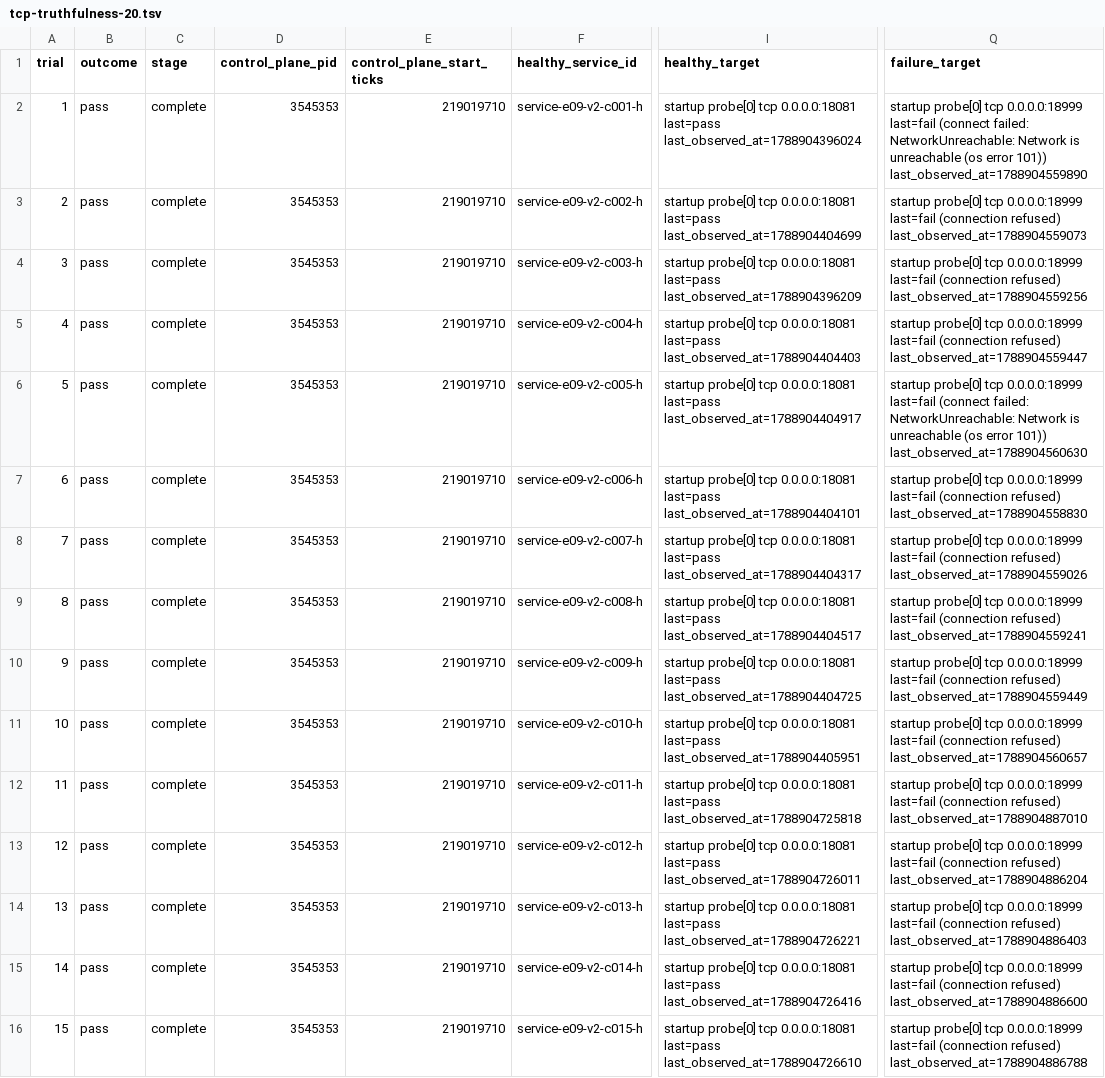
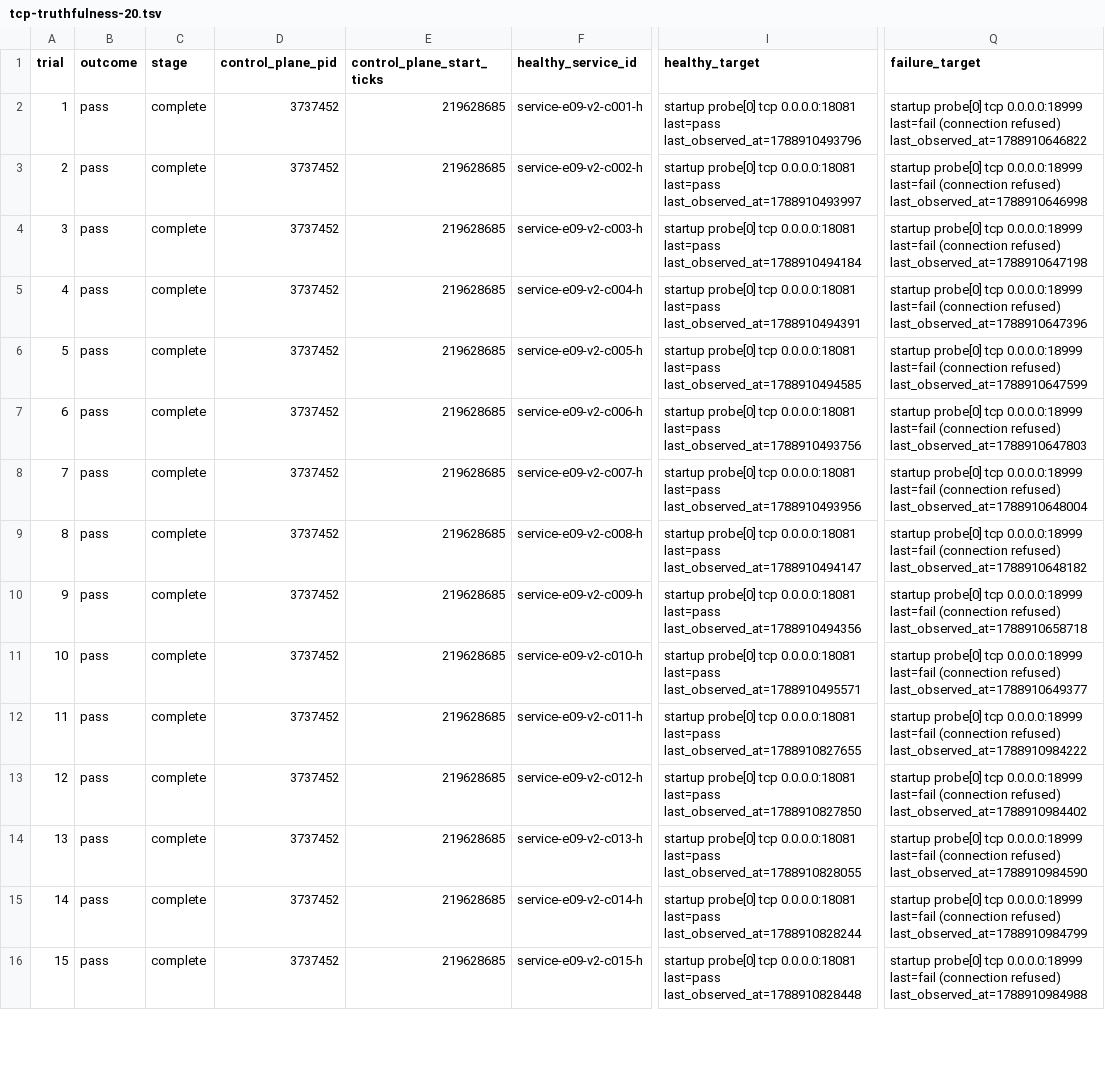
Before and after one commit to overdrive-sh/overdrive, a TSV file: verification/expectations/E09-v2-vm-service-tcp-truthfulness-20/evidence/tcp-truthfulness-20.tsv, drawn as a sheet; only a part is shown, gaps mark what is left out; the diff covers the shown part only; the diff names each change by its address in the sheet, - before the commit and + after, or states it on an @@ line.

```diff
--- a/verification/expectations/E09-v2-vm-service-tcp-truthfulness-20/evidence/tcp-truthfulness-20.tsv
+++ b/verification/expectations/E09-v2-vm-service-tcp-truthfulness-20/evidence/tcp-truthfulness-20.tsv
-D2:D16 (control_plane_pid): 3545353
+D2:D16 (control_plane_pid): 3737452
-E2:E16 (control_plane_start_ticks): 219019710
+E2:E16 (control_plane_start_ticks): 219628685
-I2 (healthy_target): …0.0.0.0:18081 last=pass last_observed_at=1788904396024
+I2 (healthy_target): …0.0.0.0:18081 last=pass last_observed_at=1788910493796
-Q2 (failure_target): …0.0.0.0:18999 last=fail (connect failed: NetworkUnreachable: Network is unreachable (os error 101)) last_observed_at=1788904559890
+Q2 (failure_target): …0.0.0.0:18999 last=fail (connection refused) last_observed_at=1788910646822
-I3 (healthy_target): …0.0.0.0:18081 last=pass last_observed_at=1788904404699
+I3 (healthy_target): …0.0.0.0:18081 last=pass last_observed_at=1788910493997
-Q3 (failure_target): …(connection refused) last_observed_at=1788904559073
+Q3 (failure_target): …(connection refused) last_observed_at=1788910646998
-I4 (healthy_target): …0.0.0.0:18081 last=pass last_observed_at=1788904396209
+I4 (healthy_target): …0.0.0.0:18081 last=pass last_observed_at=1788910494184
-Q4 (failure_target): …(connection refused) last_observed_at=1788904559256
+Q4 (failure_target): …(connection refused) last_observed_at=1788910647198
-I5 (healthy_target): …0.0.0.0:18081 last=pass last_observed_at=1788904404403
+I5 (healthy_target): …0.0.0.0:18081 last=pass last_observed_at=1788910494391
-Q5 (failure_target): …(connection refused) last_observed_at=1788904559447
+Q5 (failure_target): …(connection refused) last_observed_at=1788910647396
-I6 (healthy_target): …0.0.0.0:18081 last=pass last_observed_at=1788904404917
+I6 (healthy_target): …0.0.0.0:18081 last=pass last_observed_at=1788910494585
-Q6 (failure_target): …0.0.0.0:18999 last=fail (connect failed: NetworkUnreachable: Network is unreachable (os error 101)) last_observed_at=1788904560630
+Q6 (failure_target): …0.0.0.0:18999 last=fail (connection refused) last_observed_at=1788910647599
-I7 (healthy_target): …0.0.0.0:18081 last=pass last_observed_at=1788904404101
+I7 (healthy_target): …0.0.0.0:18081 last=pass last_observed_at=1788910493756
-Q7 (failure_target): …(connection refused) last_observed_at=1788904558830
+Q7 (failure_target): …(connection refused) last_observed_at=1788910647803
-I8 (healthy_target): …0.0.0.0:18081 last=pass last_observed_at=1788904404317
+I8 (healthy_target): …0.0.0.0:18081 last=pass last_observed_at=1788910493956
-Q8 (failure_target): …(connection refused) last_observed_at=1788904559026
+Q8 (failure_target): …(connection refused) last_observed_at=1788910648004
-I9 (healthy_target): …0.0.0.0:18081 last=pass last_observed_at=1788904404517
+I9 (healthy_target): …0.0.0.0:18081 last=pass last_observed_at=1788910494147
-Q9 (failure_target): …(connection refused) last_observed_at=1788904559241
+Q9 (failure_target): …(connection refused) last_observed_at=1788910648182
-I10 (healthy_target): …0.0.0.0:18081 last=pass last_observed_at=1788904404725
+I10 (healthy_target): …0.0.0.0:18081 last=pass last_observed_at=1788910494356
-Q10 (failure_target): …(connection refused) last_observed_at=1788904559449
+Q10 (failure_target): …(connection refused) last_observed_at=1788910658718
-I11 (healthy_target): …0.0.0.0:18081 last=pass last_observed_at=1788904405951
+I11 (healthy_target): …0.0.0.0:18081 last=pass last_observed_at=1788910495571
-Q11 (failure_target): …(connection refused) last_observed_at=1788904560657
+Q11 (failure_target): …(connection refused) last_observed_at=1788910649377
-I12 (healthy_target): …0.0.0.0:18081 last=pass last_observed_at=1788904725818
+I12 (healthy_target): …0.0.0.0:18081 last=pass last_observed_at=1788910827655
-Q12 (failure_target): …(connection refused) last_observed_at=1788904887010
+Q12 (failure_target): …(connection refused) last_observed_at=1788910984222
-I13 (healthy_target): …0.0.0.0:18081 last=pass last_observed_at=1788904726011
+I13 (healthy_target): …0.0.0.0:18081 last=pass last_observed_at=1788910827850
-Q13 (failure_target): …(connection refused) last_observed_at=1788904886204
+Q13 (failure_target): …(connection refused) last_observed_at=1788910984402
-I14 (healthy_target): …0.0.0.0:18081 last=pass last_observed_at=1788904726221
+I14 (healthy_target): …0.0.0.0:18081 last=pass last_observed_at=1788910828055
-Q14 (failure_target): …(connection refused) last_observed_at=1788904886403
+Q14 (failure_target): …(connection refused) last_observed_at=1788910984590
-I15 (healthy_target): …0.0.0.0:18081 last=pass last_observed_at=1788904726416
+I15 (healthy_target): …0.0.0.0:18081 last=pass last_observed_at=1788910828244
-Q15 (failure_target): …(connection refused) last_observed_at=1788904886600
+Q15 (failure_target): …(connection refused) last_observed_at=1788910984799
-I16 (healthy_target): …0.0.0.0:18081 last=pass last_observed_at=1788904726610
+I16 (healthy_target): …0.0.0.0:18081 last=pass last_observed_at=1788910828448
-Q16 (failure_target): …(connection refused) last_observed_at=1788904886788
+Q16 (failure_target): …(connection refused) last_observed_at=1788910984988
```
Also changed, not shown: 20 edited cells elsewhere in this file, 27 other files.
